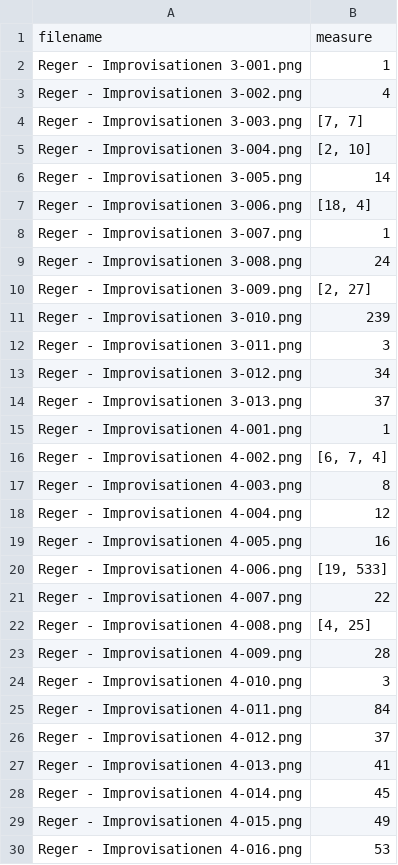
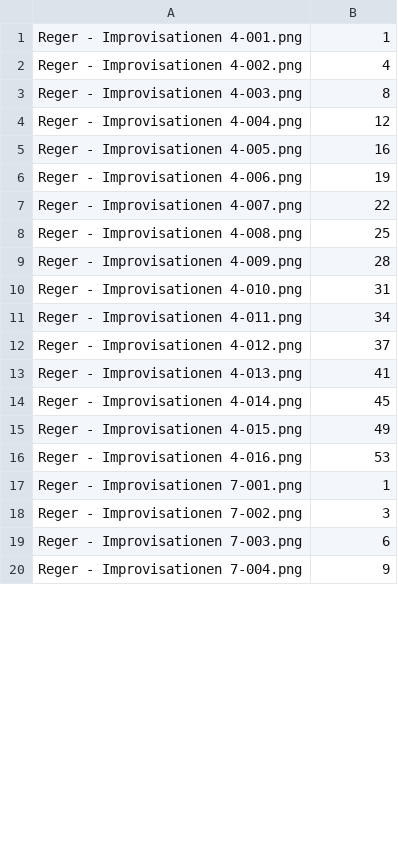
Before and after one commit to LeoChengKX/image2musicxml-train, a CSV file: splits/Reger - Improvisationen 4.csv (was splits/Reger - Improvisationen.csv), drawn as a sheet; only a part is shown; the shorter side is filled out with more unchanged rows; the diff covers the shown part only.

Commit message:
modify splits

```diff
--- a/splits/Reger - Improvisationen.csv
+++ b/splits/Reger - Improvisationen 4.csv
@@ -1,17 +1,3 @@
-filename,measure
-Reger - Improvisationen 3-001.png,"1"
-Reger - Improvisationen 3-002.png,"4"
-Reger - Improvisationen 3-003.png,"[7, 7]"
-Reger - Improvisationen 3-004.png,"[2, 10]"
-Reger - Improvisationen 3-005.png,"14"
-Reger - Improvisationen 3-006.png,"[18, 4]"
-Reger - Improvisationen 3-007.png,"1"
-Reger - Improvisationen 3-008.png,"24"
-Reger - Improvisationen 3-009.png,"[2, 27]"
-Reger - Improvisationen 3-010.png,"239"
-Reger - Improvisationen 3-011.png,"3"
-Reger - Improvisationen 3-012.png,"34"
-Reger - Improvisationen 3-013.png,"37"
 Reger - Improvisationen 4-001.png,"1"
-Reger - Improvisationen 4-002.png,"[6, 7, 4]"
+Reger - Improvisationen 4-002.png,"4"
 Reger - Improvisationen 4-003.png,"8"
@@ -19,8 +5,8 @@ Reger - Improvisationen 4-004.png,"12"
 Reger - Improvisationen 4-005.png,"16"
-Reger - Improvisationen 4-006.png,"[19, 533]"
+Reger - Improvisationen 4-006.png,"19"
 Reger - Improvisationen 4-007.png,"22"
-Reger - Improvisationen 4-008.png,"[4, 25]"
+Reger - Improvisationen 4-008.png,"25"
 Reger - Improvisationen 4-009.png,"28"
-Reger - Improvisationen 4-010.png,"3"
-Reger - Improvisationen 4-011.png,"84"
+Reger - Improvisationen 4-010.png,"31"
+Reger - Improvisationen 4-011.png,"34"
 Reger - Improvisationen 4-012.png,"37"
```
Also changed, not shown: 21 edited cells elsewhere in this file, splits/Reger - Introductio.csv, splits/Schumann - String Quartet 1 mvt.csv, 6 other files.
